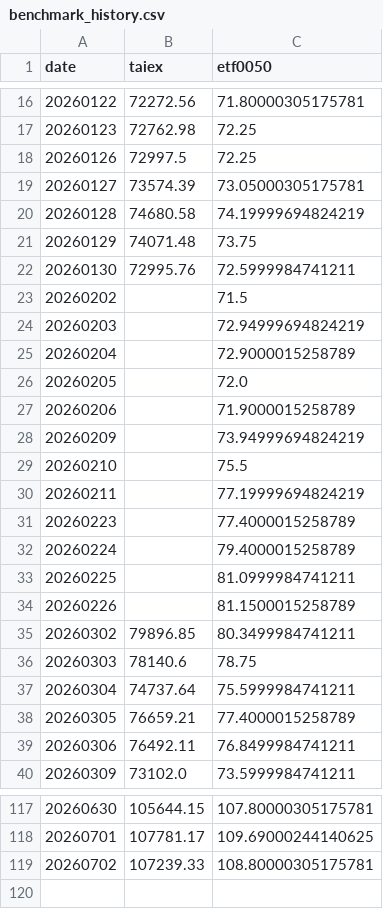
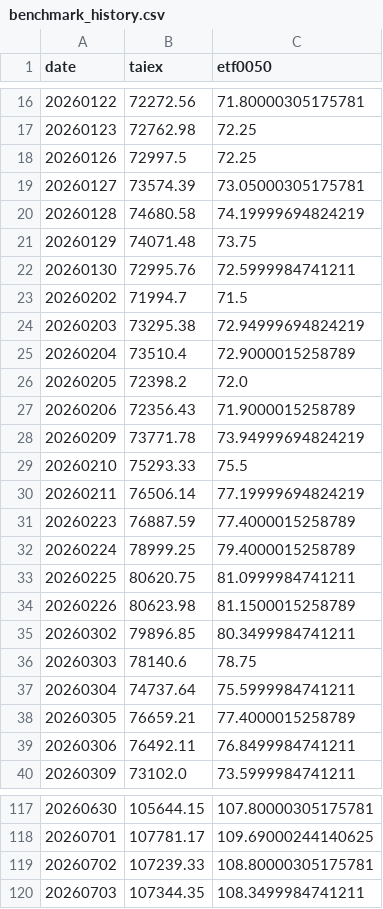
Before and after one commit to jasanlin177-hub/tsf-top5-index, a CSV file: data/benchmark_history.csv, drawn as a sheet; only a part is shown, gaps mark what is left out.

```diff
--- a/data/benchmark_history.csv
+++ b/data/benchmark_history.csv
@@ -22,14 +22,14 @@
 20260130,72995.76,72.5999984741211
-20260202,,71.5
-20260203,,72.94999694824219
-20260204,,72.9000015258789
-20260205,,72.0
-20260206,,71.9000015258789
-20260209,,73.94999694824219
-20260210,,75.5
-20260211,,77.19999694824219
-20260223,,77.4000015258789
-20260224,,79.4000015258789
-20260225,,81.0999984741211
-20260226,,81.1500015258789
+20260202,71994.7,71.5
+20260203,73295.38,72.94999694824219
+20260204,73510.4,72.9000015258789
+20260205,72398.2,72.0
+20260206,72356.43,71.9000015258789
+20260209,73771.78,73.94999694824219
+20260210,75293.33,75.5
+20260211,76506.14,77.19999694824219
+20260223,76887.59,77.4000015258789
+20260224,78999.25,79.4000015258789
+20260225,80620.75,81.0999984741211
+20260226,80623.98,81.1500015258789
 20260302,79896.85,80.3499984741211
@@ -119 +119,2 @@
 20260702,107239.33,108.80000305175781
+20260703,107344.35,108.3499984741211
```
Also changed, not shown: data/tsf_history.csv.
